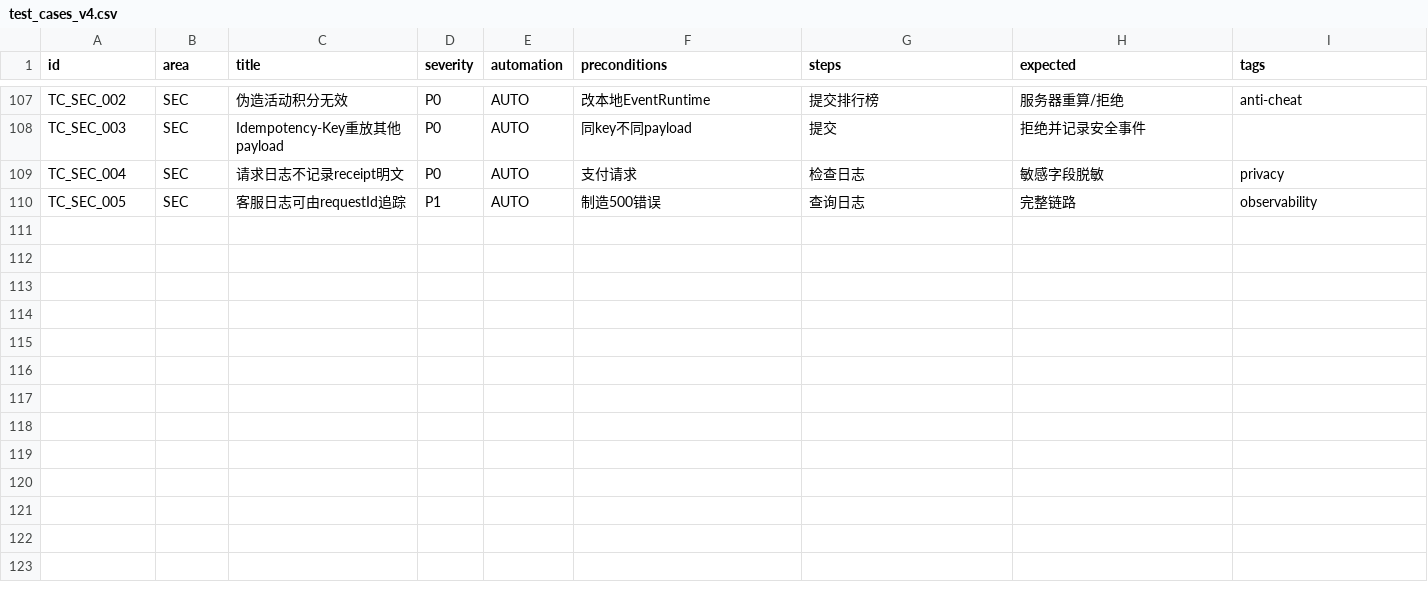
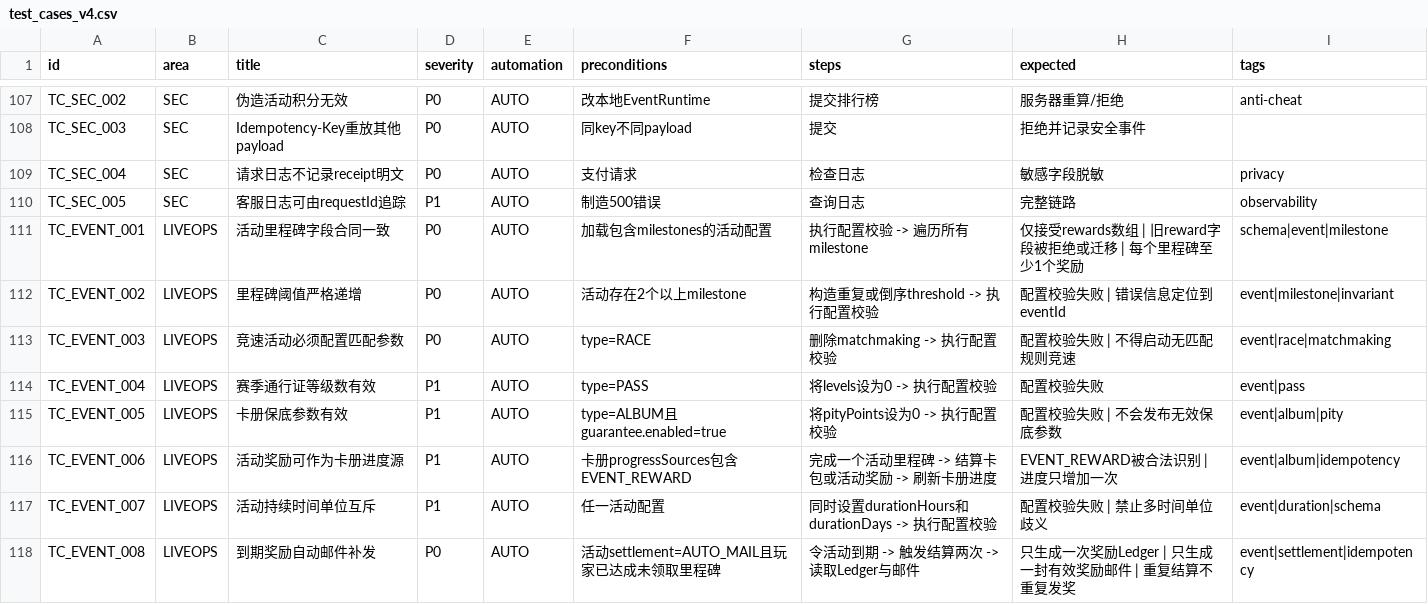
Before and after one commit to lingdianlingdian/femsj, a CSV file: qa/v4/test_cases_v4.csv, drawn as a sheet; only a part is shown, gaps mark what is left out; the diff names each change by its address in the sheet, - before the commit and + after, or states it on an @@ line.

Commit message:
test(v4): sync QA CSV with canonical JSON

```diff
--- a/qa/v4/test_cases_v4.csv
+++ b/qa/v4/test_cases_v4.csv
+row 111: TC_EVENT_001 | LIVEOPS | 活动里程碑字段合同一致 | P0 | AUTO | 加载包含milestones的活动配置 | 执行配置校验 -> 遍历所有milestone | 仅接受rewards数组 | 旧reward字段被拒绝或迁移 | 每个里程碑至少1个奖励 | schema|event|milestone
+row 112: TC_EVENT_002 | LIVEOPS | 里程碑阈值严格递增 | P0 | AUTO | 活动存在2个以上milestone | 构造重复或倒序threshold -> 执行配置校验 | 配置校验失败 | 错误信息定位到eventId | event|milestone|invariant
+row 113: TC_EVENT_003 | LIVEOPS | 竞速活动必须配置匹配参数 | P0 | AUTO | type=RACE | 删除matchmaking -> 执行配置校验 | 配置校验失败 | 不得启动无匹配规则竞速 | event|race|matchmaking
+row 114: TC_EVENT_004 | LIVEOPS | 赛季通行证等级数有效 | P1 | AUTO | type=PASS | 将levels设为0 -> 执行配置校验 | 配置校验失败 | event|pass
+row 115: TC_EVENT_005 | LIVEOPS | 卡册保底参数有效 | P1 | AUTO | type=ALBUM且guarantee.enabled=true | 将pityPoints设为0 -> 执行配置校验 | 配置校验失败 | 不会发布无效保底参数 | event|album|pity
+row 116: TC_EVENT_006 | LIVEOPS | 活动奖励可作为卡册进度源 | P1 | AUTO | 卡册progressSources包含EVENT_REWARD | 完成一个活动里程碑 -> 结算卡包或活动奖励 -> 刷新卡册进度 | EVENT_REWARD被合法识别 | 进度只增加一次 | event|album|idempotency
+row 117: TC_EVENT_007 | LIVEOPS | 活动持续时间单位互斥 | P1 | AUTO | 任一活动配置 | 同时设置durationHours和durationDays -> 执行配置校验 | 配置校验失败 | 禁止多时间单位歧义 | event|duration|schema
+row 118: TC_EVENT_008 | LIVEOPS | 到期奖励自动邮件补发 | P0 | AUTO | 活动settlement=AUTO_MAIL且玩家已达成未领取里程碑 | 令活动到期 -> 触发结算两次 -> 读取Ledger与邮件 | 只生成一次奖励Ledger | 只生成一封有效奖励邮件 | 重复结算不重复发奖 | event|settlement|idempotency
```
